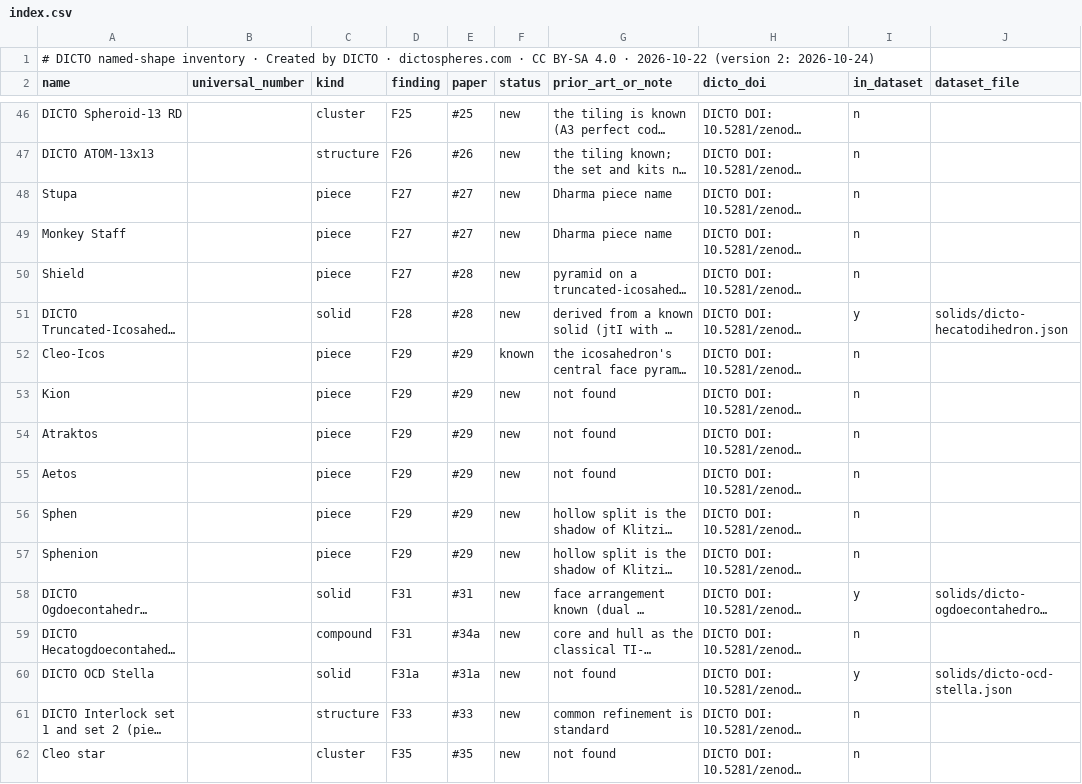
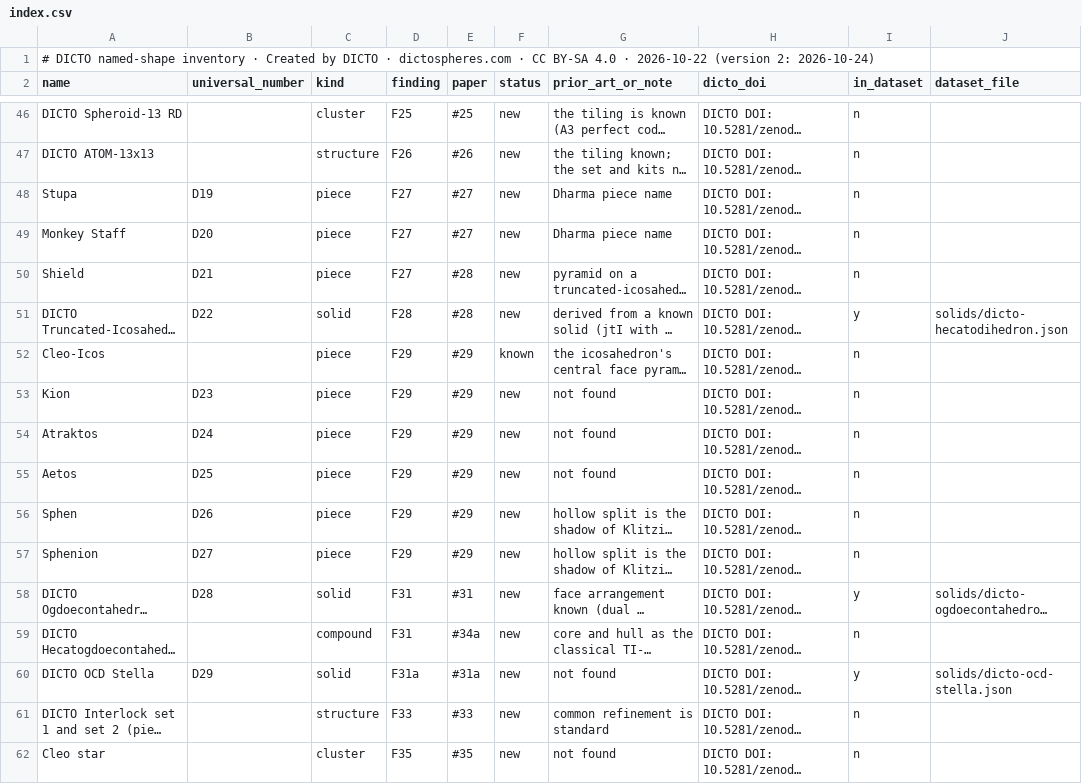
Before and after one commit to DICTOR-Master/kaleidohedra, a CSV file: studies/2026-10-22-math-data-dicto-solids/index.csv, drawn as a sheet; only a part is shown, gaps mark what is left out; long unchanged cells end in …; the diff covers the shown part only; the diff names each change by its address in the sheet, - before the commit and + after, or states it on an @@ line.

```diff
--- a/studies/2026-10-22-math-data-dicto-solids/index.csv
+++ b/studies/2026-10-22-math-data-dicto-solids/index.csv
-B48 (universal_number): (empty)
+B48 (universal_number): D19
-B49 (universal_number): (empty)
+B49 (universal_number): D20
-B50 (universal_number): (empty)
+B50 (universal_number): D21
-B51 (universal_number): (empty)
+B51 (universal_number): D22
-B53 (universal_number): (empty)
+B53 (universal_number): D23
-B54 (universal_number): (empty)
+B54 (universal_number): D24
-B55 (universal_number): (empty)
+B55 (universal_number): D25
-B56 (universal_number): (empty)
+B56 (universal_number): D26
-B57 (universal_number): (empty)
+B57 (universal_number): D27
-B58 (universal_number): (empty)
+B58 (universal_number): D28
-B60 (universal_number): (empty)
+B60 (universal_number): D29
```
Also changed, not shown: 64 edited cells elsewhere in this file, 5 other files.
